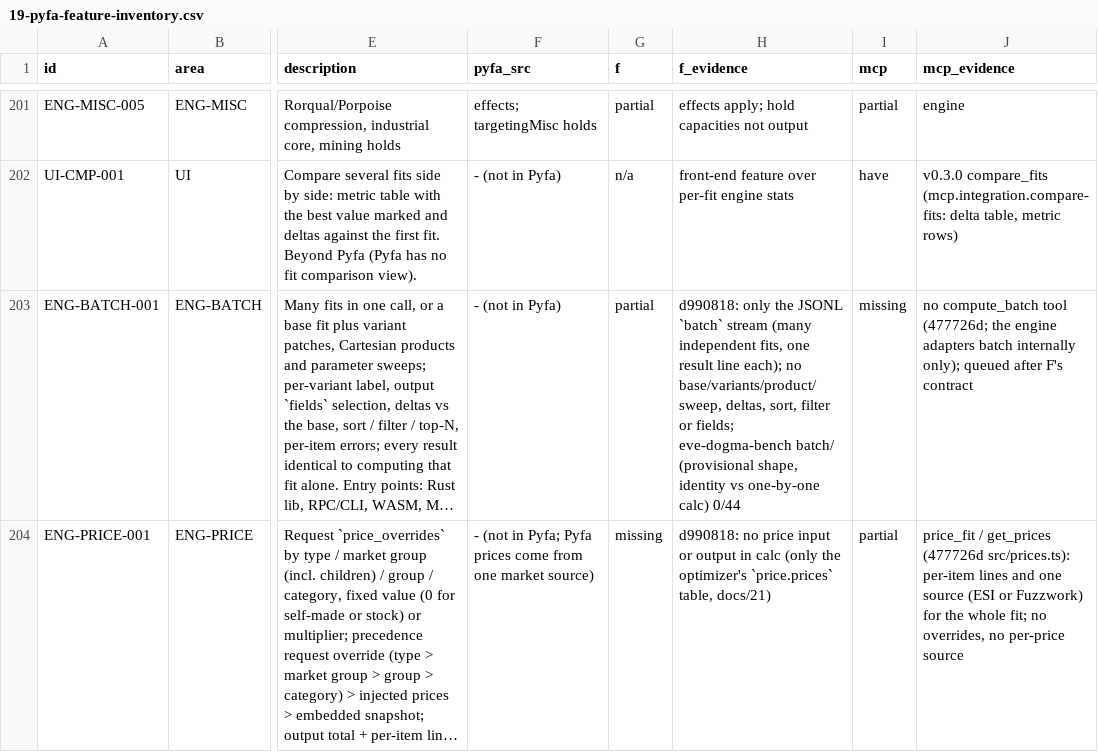
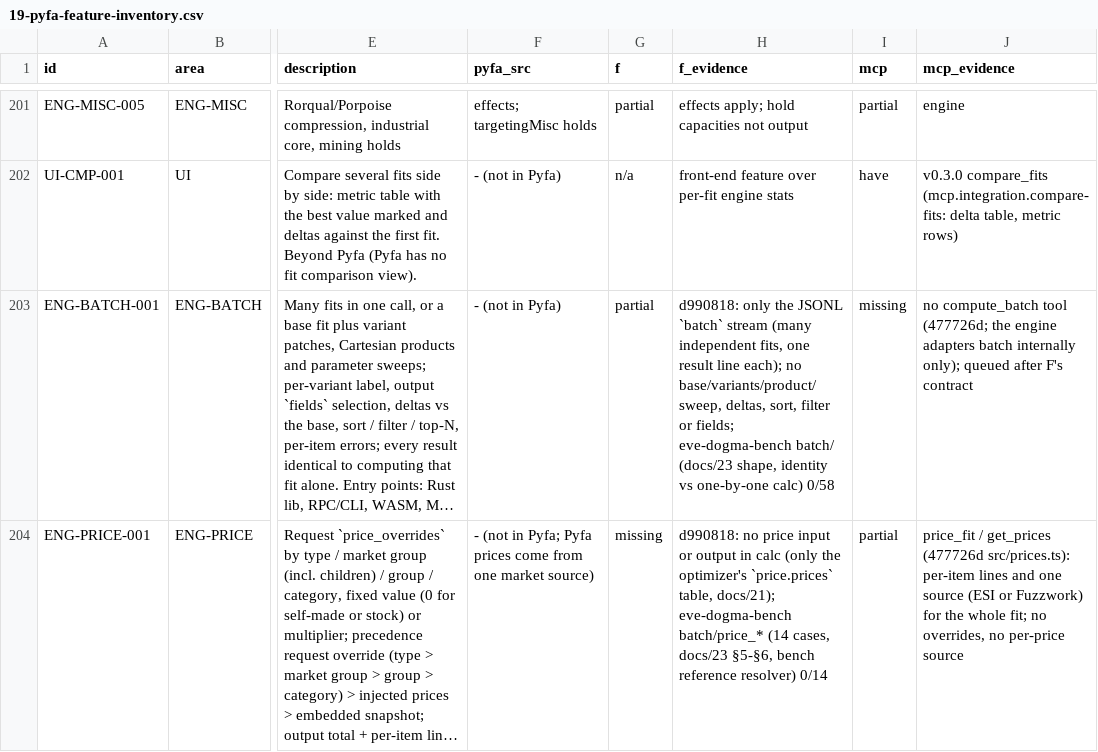
Before and after one commit to EX-CT/eve-fit-docs, a CSV file: docs/19-pyfa-feature-inventory.csv, drawn as a sheet; only a part is shown, gaps mark what is left out; long unchanged cells end in …; the diff names each change by its address in the sheet, - before the commit and + after, or states it on an @@ line.

Commit message:
docs/19: ENG-BATCH-001 / ENG-PRICE-001 evidence: bench batch/ 0/58 incl. price_* 0/14 (eve-dogma d990818)

```diff
--- a/docs/19-pyfa-feature-inventory.csv
+++ b/docs/19-pyfa-feature-inventory.csv
-H203 (f_evidence): …eve-dogma-bench batch/ (provisional shape, identity vs one-by-one calc) 0/44
+H203 (f_evidence): …eve-dogma-bench batch/ (docs/23 shape, identity vs one-by-one calc) 0/58
-H204 (f_evidence): …`price.prices` table, docs/21)
+H204 (f_evidence): …`price.prices` table, docs/21); eve-dogma-bench batch/price_* (14 cases, docs/23 §5-§6, bench reference resolver) 0/14
```
Also changed, not shown: 2 other files.
